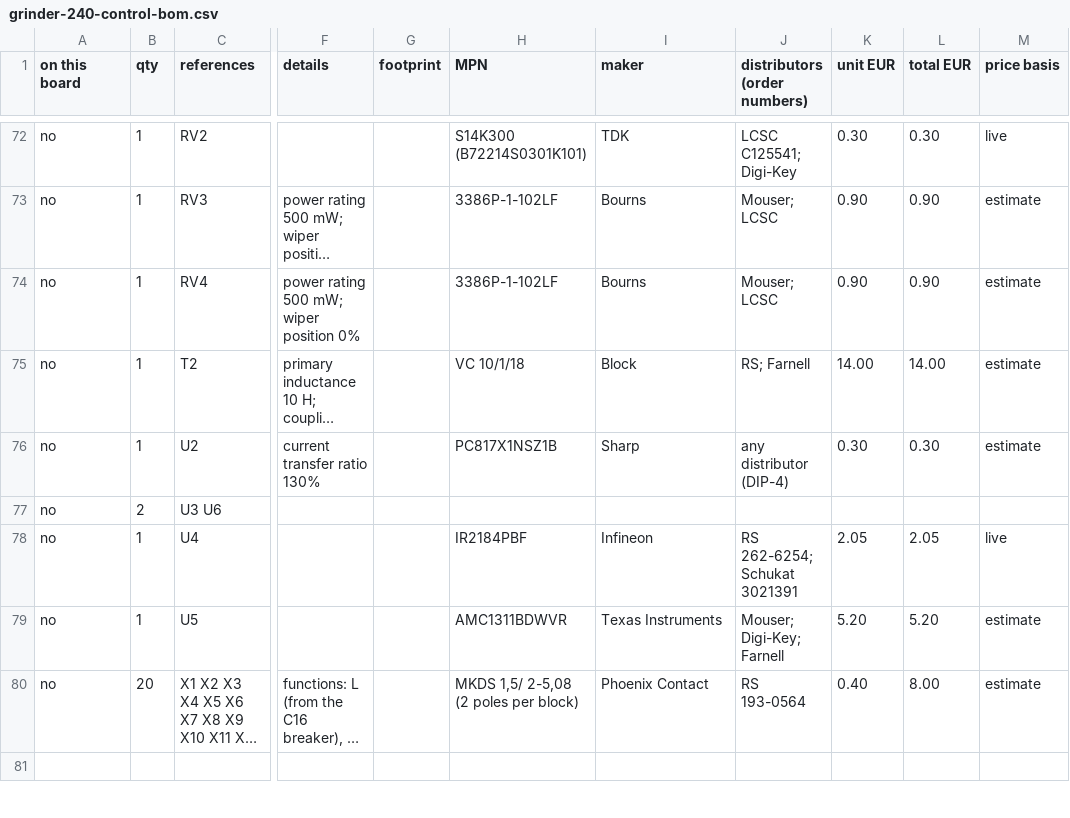
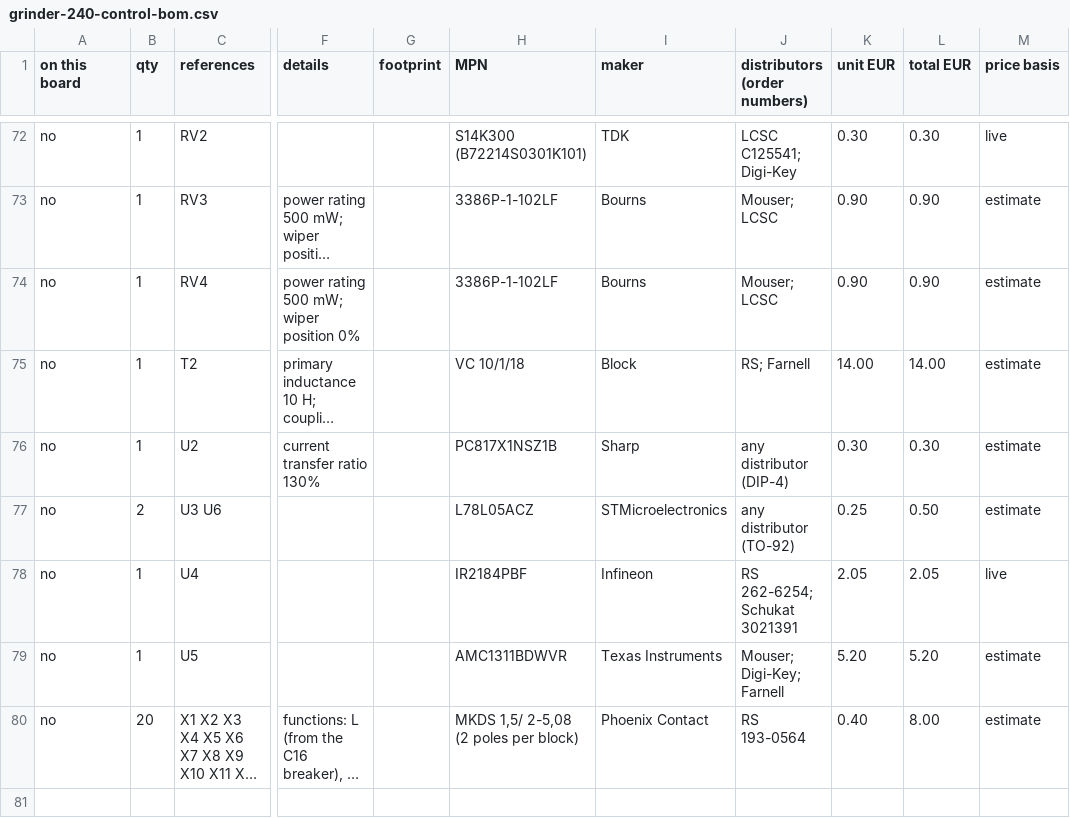
Before and after one commit to kjaf1978-cmr/EmbedForge, a CSV file: hardware/grinder-240-control/grinder-240-control-bom.csv, drawn as a sheet; only a part is shown, gaps mark what is left out; long unchanged cells end in …; the diff covers the shown part only; the diff names each change by its address in the sheet, - before the commit and + after, or states it on an @@ line.

```diff
--- a/hardware/grinder-240-control/grinder-240-control-bom.csv
+++ b/hardware/grinder-240-control/grinder-240-control-bom.csv
-H77 (MPN): (empty)
+H77 (MPN): L78L05ACZ
-I77 (maker): (empty)
+I77 (maker): STMicroelectronics
-J77 (distributors (order numbers)): (empty)
+J77 (distributors (order numbers)): any distributor (TO-92)
-K77 (unit EUR): (empty)
+K77 (unit EUR): 0.25
-L77 (total EUR): (empty)
+L77 (total EUR): 0.50
-M77 (price basis): (empty)
+M77 (price basis): estimate
```
Also changed, not shown: 13 edited cells elsewhere in this file, hardware/grinder-240-interface/grinder-240-interface-bom.csv, hardware/grinder-240-power/grinder-240-power-bom.csv, 23 other files.
